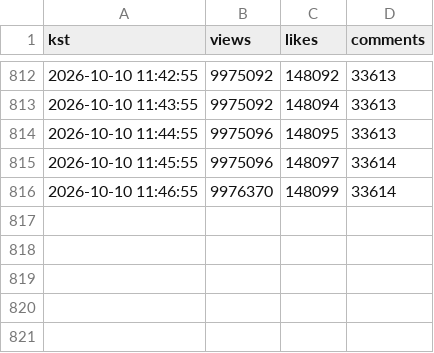
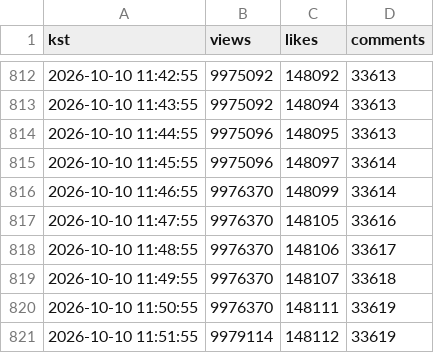
Before and after one commit to viztabviz-lab/rescene-now, a CSV file: track/8tmaJYDMp5w.csv, drawn as a sheet; only a part is shown, gaps mark what is left out; the diff names each change by its address in the sheet, - before the commit and + after, or states it on an @@ line.

```diff
--- a/track/8tmaJYDMp5w.csv
+++ b/track/8tmaJYDMp5w.csv
+row 817: 2026-10-10 11:47:55 | 9976370 | 148105 | 33616
+row 818: 2026-10-10 11:48:55 | 9976370 | 148106 | 33617
+row 819: 2026-10-10 11:49:55 | 9976370 | 148107 | 33618
+row 820: 2026-10-10 11:50:55 | 9976370 | 148111 | 33619
+row 821: 2026-10-10 11:51:55 | 9979114 | 148112 | 33619
```
